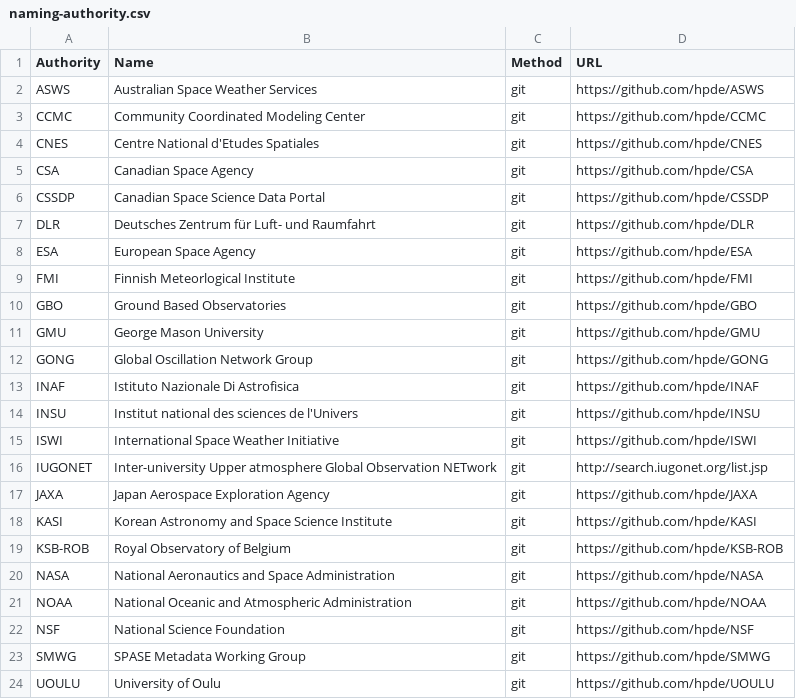
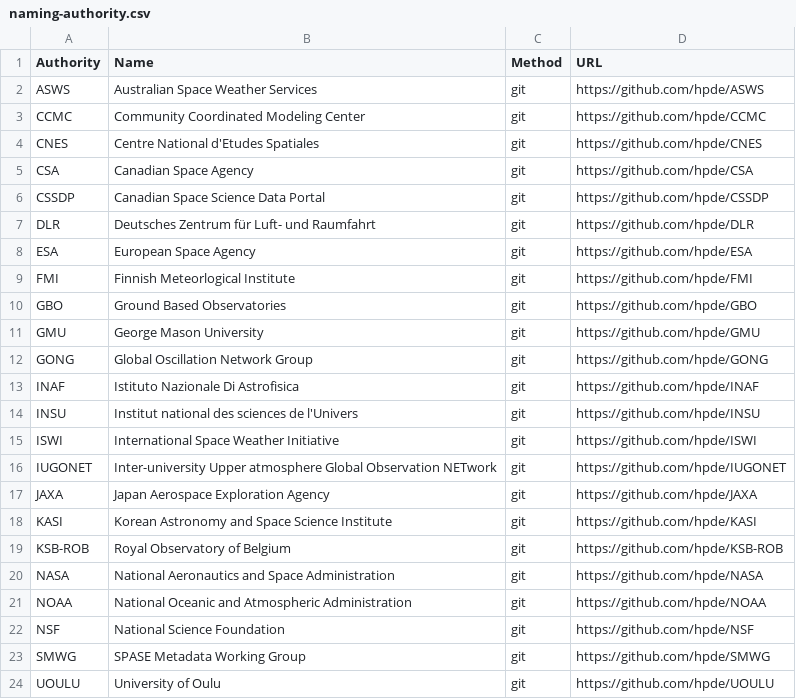
Before and after one commit to spase-group/website, a CSV file: docs/services/naming-authority.csv, drawn as a sheet.

Commit message:
Updating IUGONET Naming Auth repo target

```diff
--- a/docs/services/naming-authority.csv
+++ b/docs/services/naming-authority.csv
@@ -15,3 +15,3 @@ INSU,Institut national des sciences de l'Univers,git,https://github.com/hpde/INS
 ISWI,International Space Weather Initiative,git,https://github.com/hpde/ISWI
-IUGONET,Inter-university Upper atmosphere Global Observation NETwork,git,http://search.iugonet.org/list.jsp
+IUGONET,Inter-university Upper atmosphere Global Observation NETwork,git,https://github.com/hpde/IUGONET
 JAXA,Japan Aerospace Exploration Agency,git,https://github.com/hpde/JAXA
```
Also changed, not shown: 2 other files.
